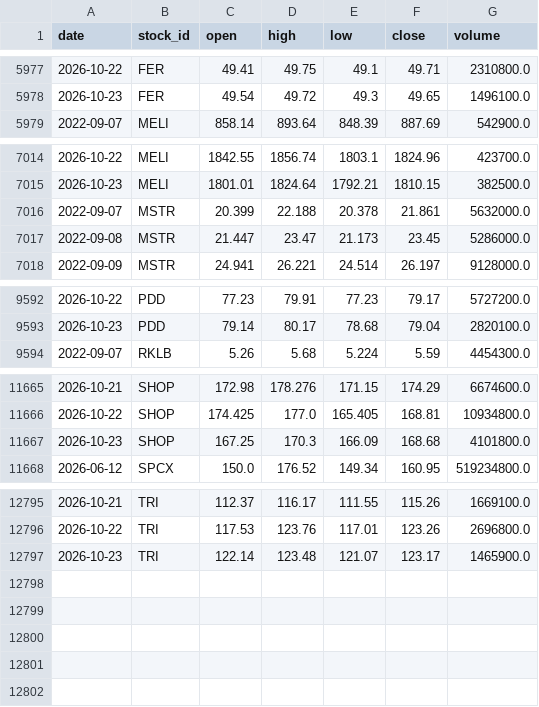
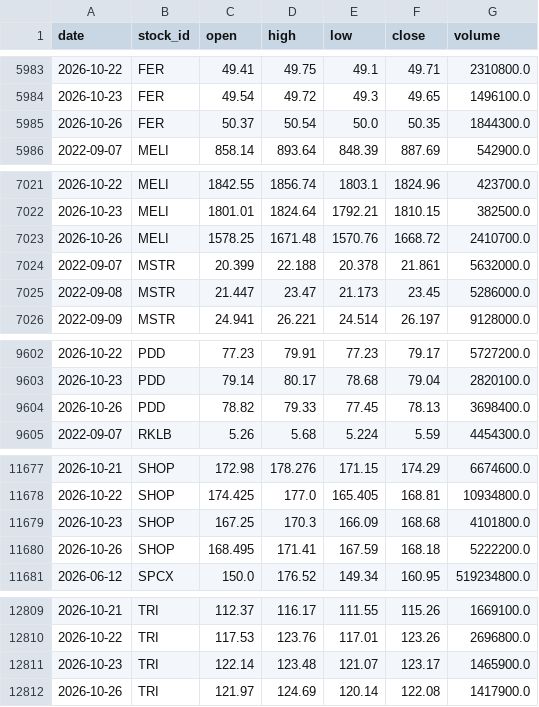
Before and after one commit to LiSh-chen/ForClaude, a CSV file: stock-derby/data/extra_prices.csv, drawn as a sheet; only a part is shown, gaps mark what is left out; the diff covers the shown part only.

```diff
--- a/stock-derby/data/extra_prices.csv
+++ b/stock-derby/data/extra_prices.csv
@@ -5978,2 +5984,3 @@ date,stock_id,open,high,low,close,volume
 2026-10-23,FER,49.54,49.72,49.3,49.65,1496100.0
+2026-10-26,FER,50.37,50.54,50.0,50.35,1844300.0
 2022-09-07,MELI,858.14,893.64,848.39,887.69,542900.0
@@ -7015,2 +7022,3 @@ date,stock_id,open,high,low,close,volume
 2026-10-23,MELI,1801.01,1824.64,1792.21,1810.15,382500.0
+2026-10-26,MELI,1578.25,1671.48,1570.76,1668.72,2410700.0
 2022-09-07,MSTR,20.399,22.188,20.378,21.861,5632000.0
@@ -9593,2 +9603,3 @@ date,stock_id,open,high,low,close,volume
 2026-10-23,PDD,79.14,80.17,78.68,79.04,2820100.0
+2026-10-26,PDD,78.82,79.33,77.45,78.13,3698400.0
 2022-09-07,RKLB,5.26,5.68,5.224,5.59,4454300.0
@@ -11667,2 +11679,3 @@ date,stock_id,open,high,low,close,volume
 2026-10-23,SHOP,167.25,170.3,166.09,168.68,4101800.0
+2026-10-26,SHOP,168.495,171.41,167.59,168.18,5222200.0
 2026-06-12,SPCX,150.0,176.52,149.34,160.95,519234800.0
@@ -12797 +12811,2 @@ date,stock_id,open,high,low,close,volume
 2026-10-23,TRI,122.14,123.48,121.07,123.17,1465900.0
+2026-10-26,TRI,121.97,124.69,120.14,122.08,1417900.0
```
Also changed, not shown: 10 added rows and 5 edited cells elsewhere in this file, 2 other files.
